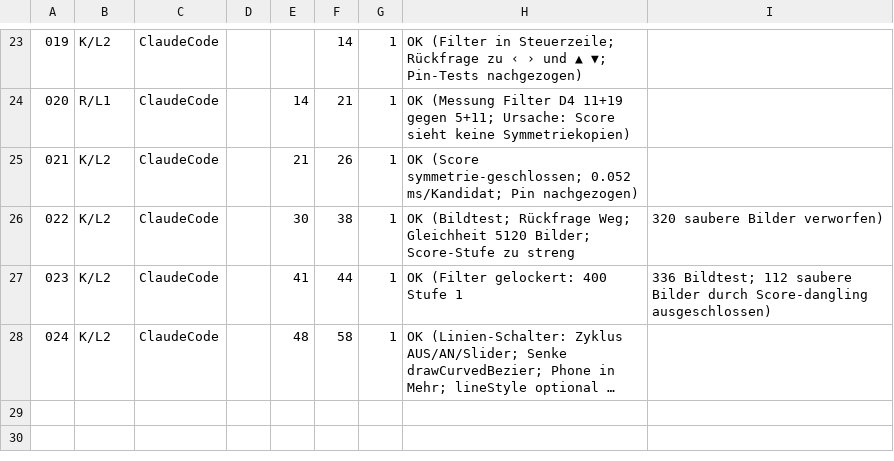
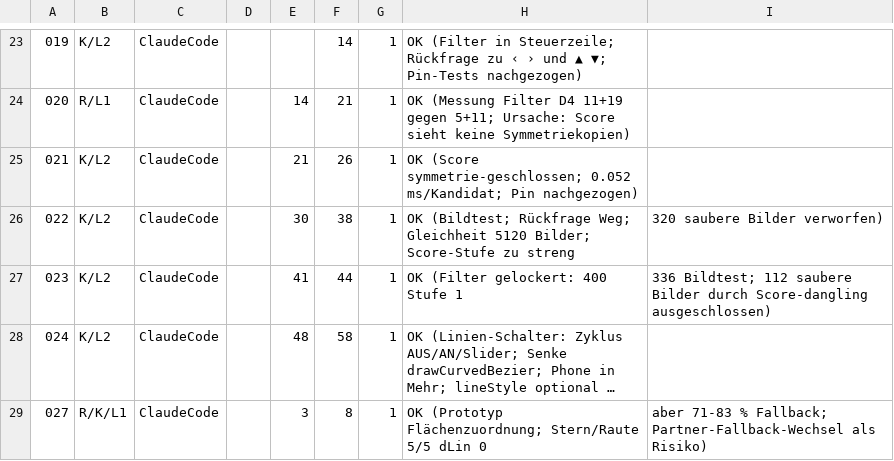
Before and after one commit to PhilippPaulsen/world_of_forms_generator, a CSV file: usage.csv, drawn as a sheet; only a part is shown, gaps mark what is left out; long unchanged cells end in …; the diff names each change by its address in the sheet, - before the commit and + after, or states it on an @@ line.

```diff
--- a/usage.csv
+++ b/usage.csv
+row 29: 027 | R/K/L1 | ClaudeCode |  | 3 | 8 | 1 | OK (Prototyp Flächenzuordnung; Stern/Raute 5/5 dLin 0 | aber 71-83 % Fallback; Partner-Fallback-Wechsel als Risiko)
```
Also changed, not shown: 1 other file.
